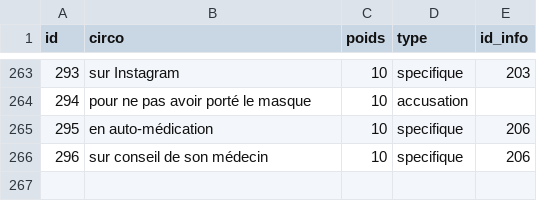
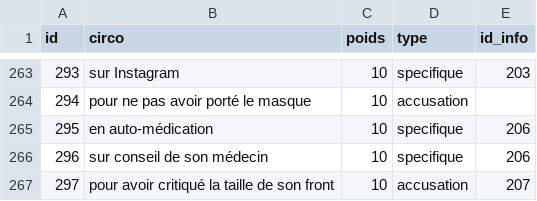
Before and after one commit to AlexieVQ/FlashNewsBot, a CSV file: tables/circos.csv, drawn as a sheet; only a part is shown, gaps mark what is left out.

Commit message:
pour avoir critiqué la taille de son front

```diff
--- a/tables/circos.csv
+++ b/tables/circos.csv
@@ -266 +266,2 @@ id;circo;poids;type;id_info
 296;sur conseil de son médecin;10;specifique;206
+297;pour avoir critiqué la taille de son front;10;accusation;207
```
Also changed, not shown: 1 other file.
